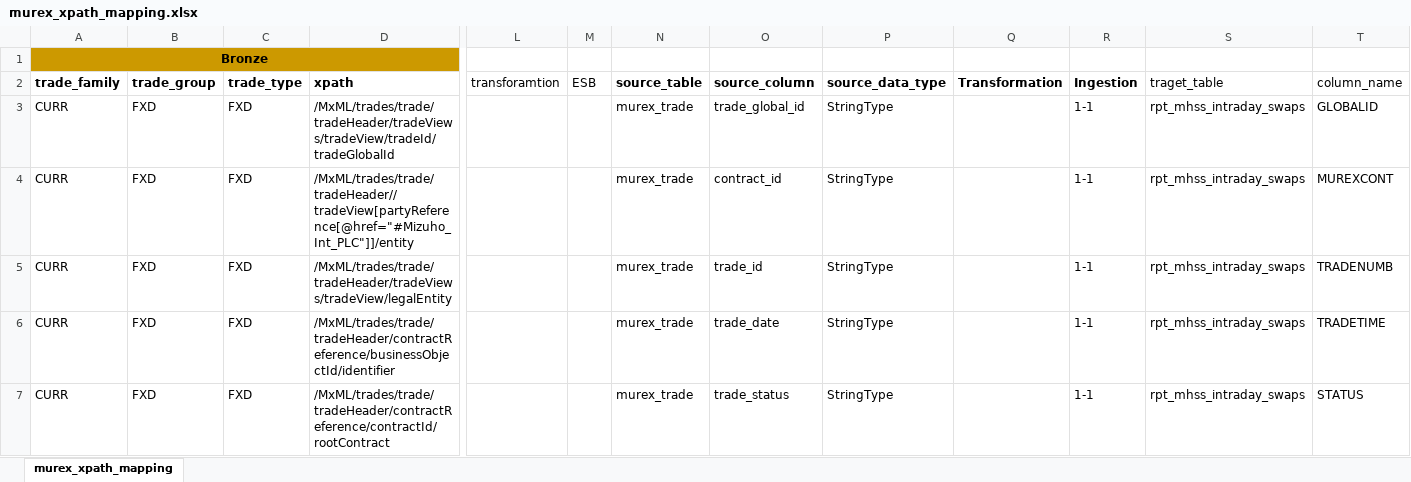
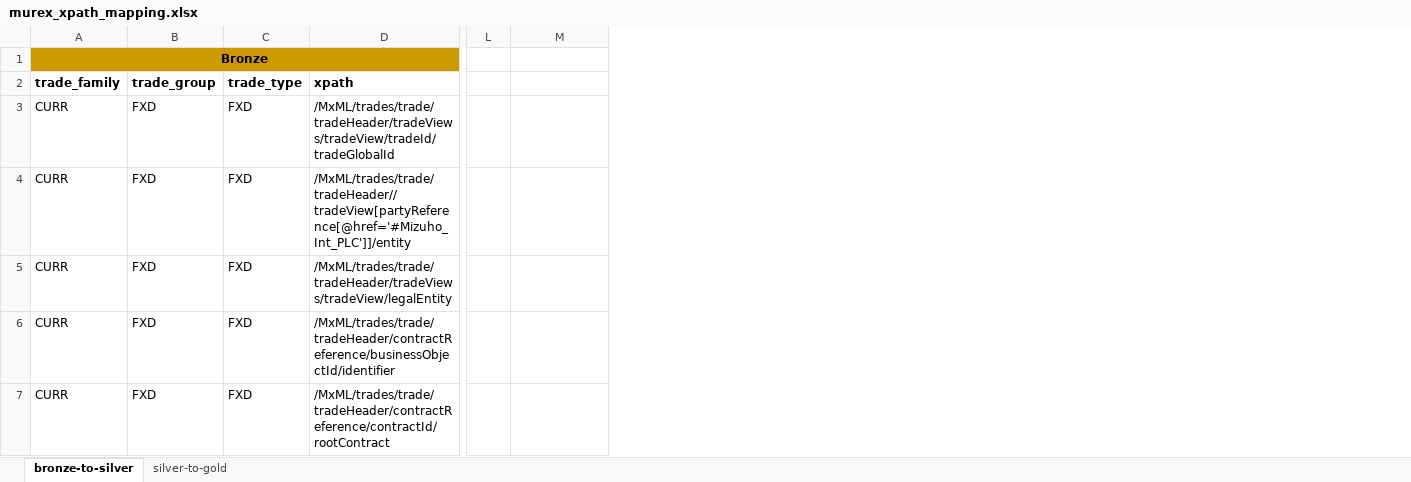
Before and after one commit to project-eastech/mhsa, an Excel workbook: sample_mapping/murex_xpath_mapping.xlsx, sheet bronze-to-silver, drawn as a sheet; only a part is shown, gaps mark what is left out; values as stored, in another font and other column widths than the file's, no borders; removed rows and columns are numbered as before the commit, all else as after; the diff covers the shown part only; the diff names each change by its address in the sheet, - before the commit and + after, or states it on an @@ line.

Commit message:
Updated murex_xpath_mapping.xlsx

```diff
--- a/sample_mapping/murex_xpath_mapping.xlsx (sheet bronze-to-silver)
+++ b/sample_mapping/murex_xpath_mapping.xlsx (sheet bronze-to-silver)
-sheet tab: murex_xpath_mapping
+sheet tab: bronze-to-silver
+sheet tab: silver-to-gold
-column L (transforamtion), empty
-column O (source_column), rows 3-7: trade_global_id | contract_id | trade_id | trade_date | trade_status
-column P (source_data_type), rows 3-7: all StringType
-column Q (Transformation), empty
-column R (Ingestion), rows 3-7: all 1-1
-column S (traget_table), rows 3-7: all rpt_mhss_intraday_swaps
-column T (column_name), rows 3-7: GLOBALID | MUREXCONT | TRADENUMB | TRADETIME | STATUS
-L2: ESB
+L2: (empty)
-M2: source_table
+M2: (empty)
-M3:M7: murex_trade
+M3:M7: (empty)
-D4 (xpath): /MxML/trades/trade/tradeHeader//tradeView[partyReference[@href="#Mizuho_Int_PLC"]]/entity
+D4 (xpath): /MxML/trades/trade/tradeHeader//tradeView[partyReference[@href='#Mizuho_Int_PLC']]/entity
```
Also changed, not shown: 3 added rows, 2 removed rows and 38 edited cells elsewhere in this sheet.
